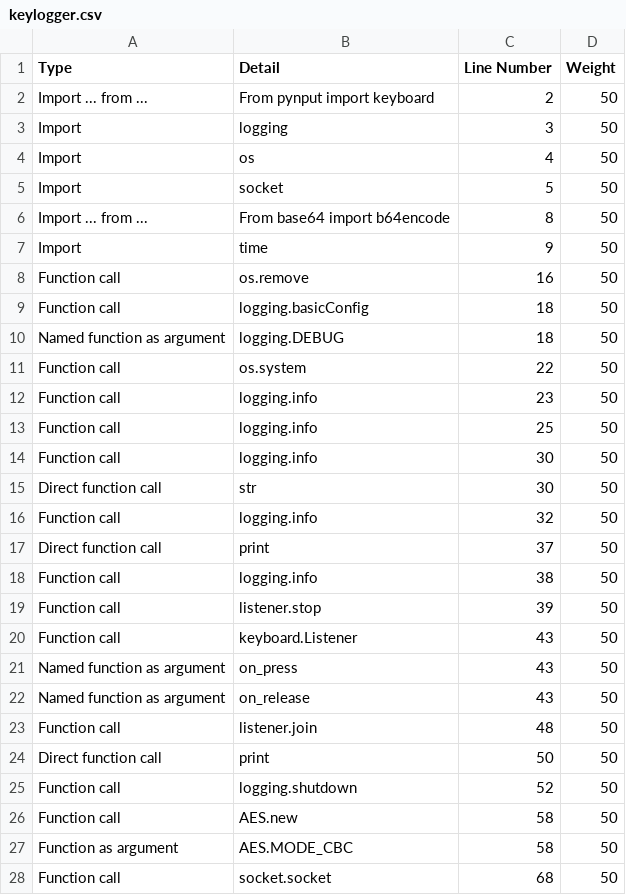
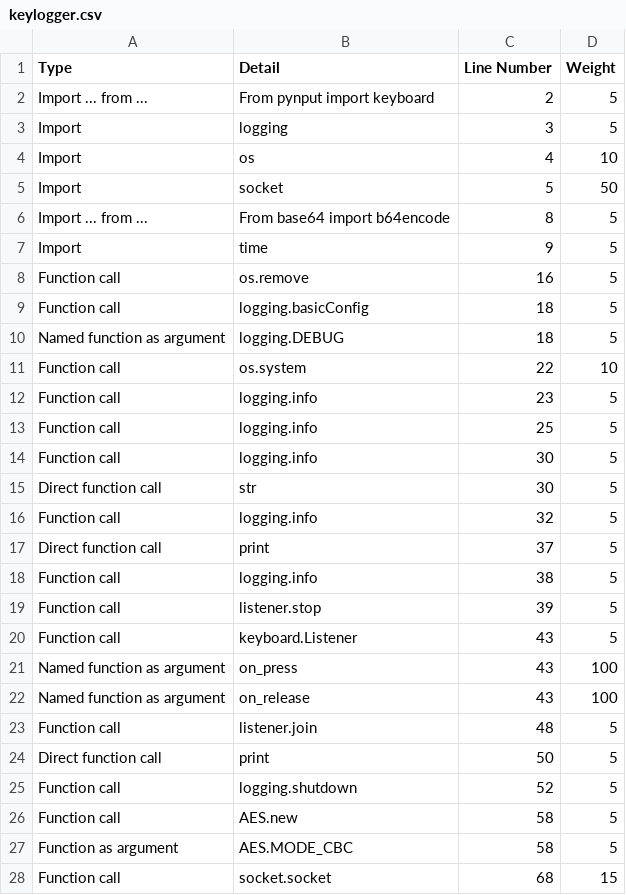
Before and after one commit to AbeArtus/RandomWare-CSProj-G15, a CSV file: RansomWare/python files/keylogger.csv, drawn as a sheet; only a part is shown; the diff covers the shown part only.

Commit message:
Weight forgiveness added

```diff
--- a/RansomWare/python files/keylogger.csv
+++ b/RansomWare/python files/keylogger.csv
@@ -1,28 +1,28 @@
 Type,Detail,Line Number,Weight
-Import ... from ...,From pynput import keyboard,2,50
-Import,logging,3,50
-Import,os,4,50
+Import ... from ...,From pynput import keyboard,2,5
+Import,logging,3,5
+Import,os,4,10
 Import,socket,5,50
-Import ... from ...,From base64 import b64encode,8,50
-Import,time,9,50
-Function call,os.remove,16,50
-Function call,logging.basicConfig,18,50
-Named function as argument,logging.DEBUG,18,50
-Function call,os.system,22,50
-Function call,logging.info,23,50
-Function call,logging.info,25,50
-Function call,logging.info,30,50
-Direct function call,str,30,50
-Function call,logging.info,32,50
-Direct function call,print,37,50
-Function call,logging.info,38,50
-Function call,listener.stop,39,50
-Function call,keyboard.Listener,43,50
-Named function as argument,on_press,43,50
-Named function as argument,on_release,43,50
-Function call,listener.join,48,50
-Direct function call,print,50,50
-Function call,logging.shutdown,52,50
-Function call,AES.new,58,50
-Function as argument,AES.MODE_CBC,58,50
-Function call,socket.socket,68,50
+Import ... from ...,From base64 import b64encode,8,5
+Import,time,9,5
+Function call,os.remove,16,5
+Function call,logging.basicConfig,18,5
+Named function as argument,logging.DEBUG,18,5
+Function call,os.system,22,10
+Function call,logging.info,23,5
+Function call,logging.info,25,5
+Function call,logging.info,30,5
+Direct function call,str,30,5
+Function call,logging.info,32,5
+Direct function call,print,37,5
+Function call,logging.info,38,5
+Function call,listener.stop,39,5
+Function call,keyboard.Listener,43,5
+Named function as argument,on_press,43,100
+Named function as argument,on_release,43,100
+Function call,listener.join,48,5
+Direct function call,print,50,5
+Function call,logging.shutdown,52,5
+Function call,AES.new,58,5
+Function as argument,AES.MODE_CBC,58,5
+Function call,socket.socket,68,15
```
Also changed, not shown: 24 edited cells elsewhere in this file, RansomWare/python files/consumer.csv, 4 other files.
